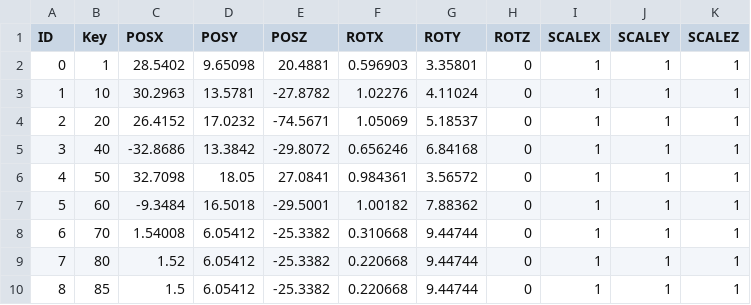
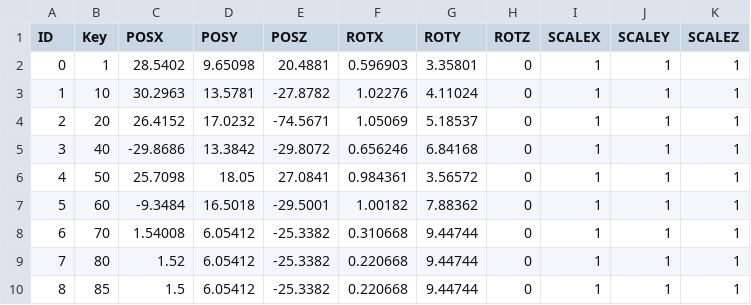
Before and after one commit to aleidi/3DTank, a CSV file: Project/3D_Tank/3D_Tank/Resource/Configuration/Sequence.csv, drawn as a sheet.

```diff
--- a/Project/3D_Tank/3D_Tank/Resource/Configuration/Sequence.csv
+++ b/Project/3D_Tank/3D_Tank/Resource/Configuration/Sequence.csv
@@ -4,4 +4,4 @@ ID,Key,POSX,POSY,POSZ,ROTX,ROTY,ROTZ,SCALEX,SCALEY,SCALEZ
 2,20,26.4152,17.0232,-74.5671,1.05069,5.18537,0,1,1,1
-3,40,-32.8686,13.3842,-29.8072,0.656246,6.84168,0,1,1,1
-4,50,32.7098,18.05,27.0841,0.984361,3.56572,0,1,1,1
+3,40,-29.8686,13.3842,-29.8072,0.656246,6.84168,0,1,1,1
+4,50,25.7098,18.05,27.0841,0.984361,3.56572,0,1,1,1
 5,60,-9.3484,16.5018,-29.5001,1.00182,7.88362,0,1,1,1
```
Also changed, not shown: 3 other files.
